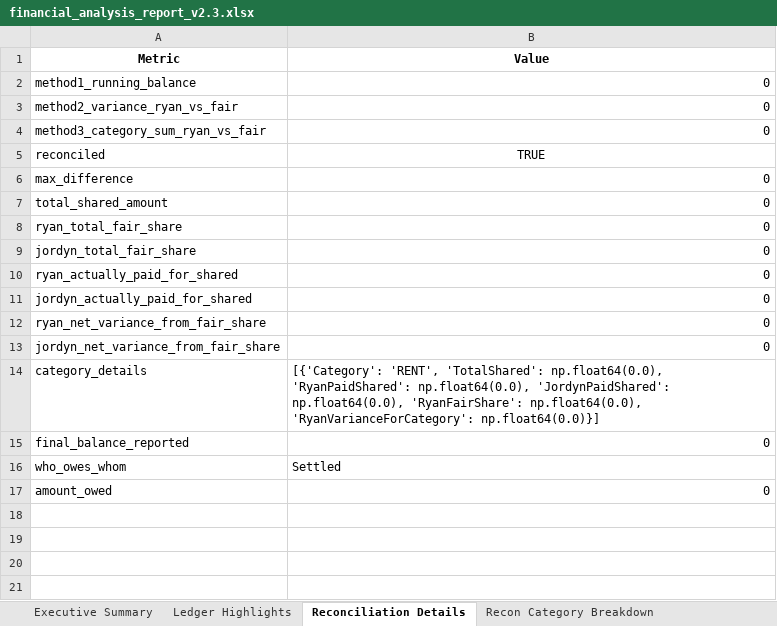
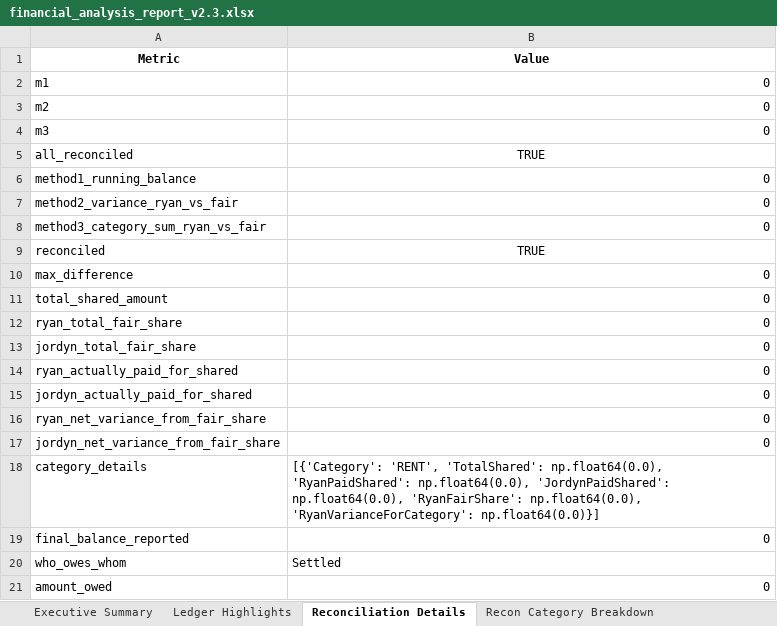
Before and after one commit to rzimmerman2022/BALANCE-pyexcel, an Excel workbook: analysis_output/financial_analysis_report_v2.3.xlsx, sheet Reconciliation Details, drawn as a sheet; values as stored, in another font and other column widths than the file's, no borders; the diff names each change by its address in the sheet, - before the commit and + after, or states it on an @@ line.

Commit message:
feat(p0): extract expense / rent processors & triple-recon into modules

```diff
--- a/analysis_output/financial_analysis_report_v2.3.xlsx (sheet Reconciliation Details)
+++ b/analysis_output/financial_analysis_report_v2.3.xlsx (sheet Reconciliation Details)
+row 2: m1 | 0
+row 3: m2 | 0
+row 4: m3 | 0
+row 5: all_reconciled | TRUE
```
Also changed, not shown: sheet Executive Summary, 21 other files.
